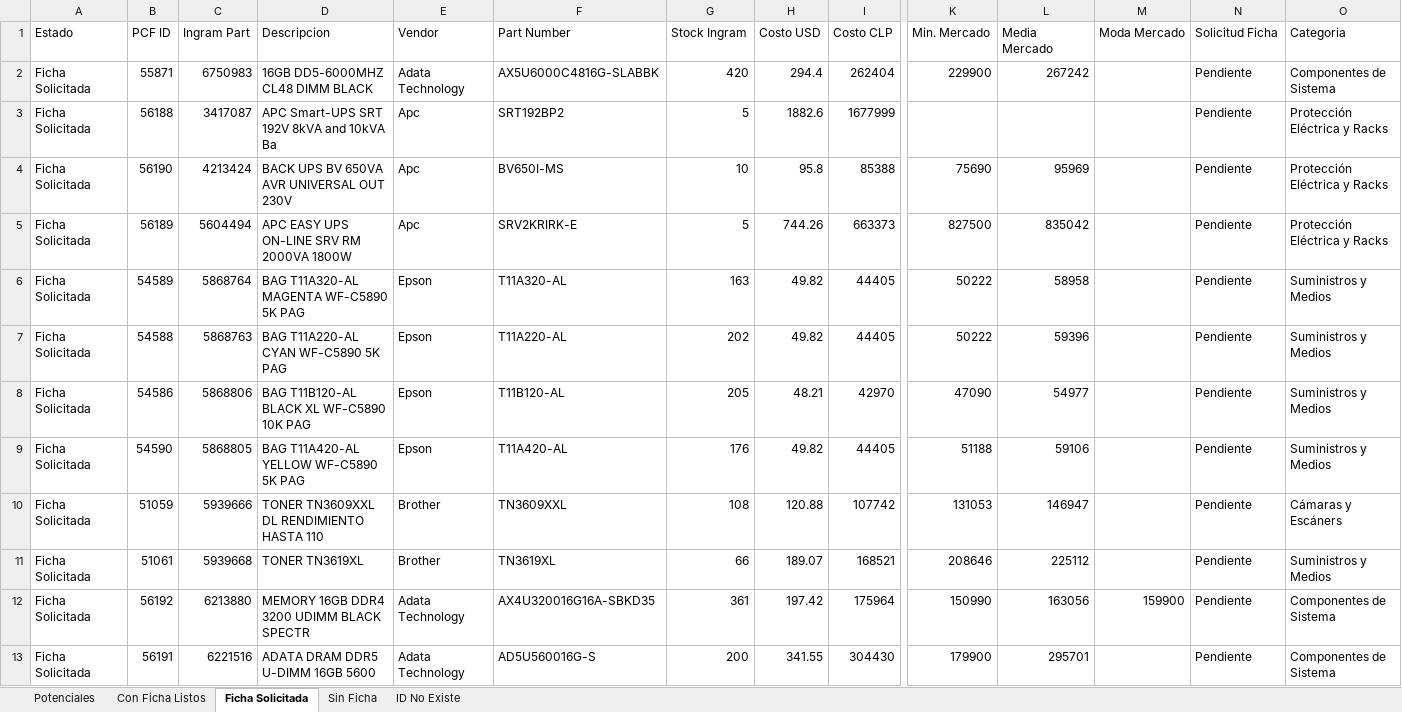
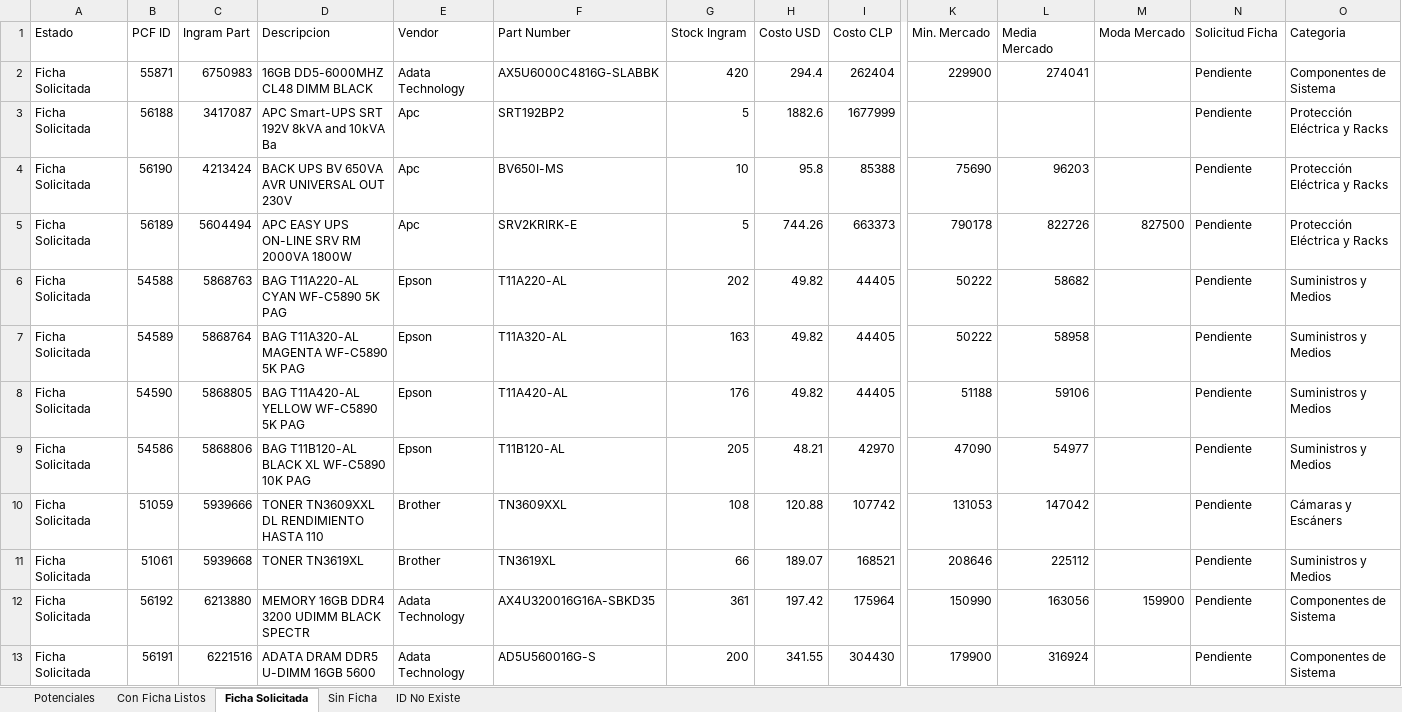
Before and after one commit to aincatoni/pcfactory-monitor-mayoristas, an Excel workbook: mayorista-report.xlsx, sheet Ficha Solicitada, drawn as a sheet; only a part is shown, gaps mark what is left out; values as stored, in another font and other column widths than the file's, no borders; removed rows and columns are numbered as before the commit, all else as after; rows hold the shown columns only; the diff covers the shown part only; the diff names each change by its address in the sheet, - before the commit and + after, or states it on an @@ line.

```diff
--- a/mayorista-report.xlsx (sheet Ficha Solicitada)
+++ b/mayorista-report.xlsx (sheet Ficha Solicitada)
-L2 (Media Mercado): 267242
+L2 (Media Mercado): 274041
-L4 (Media Mercado): 95969
+L4 (Media Mercado): 96203
-K5 (Min. Mercado): 827500
+K5 (Min. Mercado): 790178
-L5 (Media Mercado): 835042
+L5 (Media Mercado): 822726
-M5 (Moda Mercado): (empty)
+M5 (Moda Mercado): 827500
+row 6: Ficha Solicitada | 54588 | 5868763 | BAG T11A220-AL CYAN WF-C5890 5K PAG | Epson | T11A220-AL | 202 | 49.82 | 44405 | 50222 | 58682 |  | Pendiente | Suministros y Medios
-B8 (PCF ID): 54588
+B8 (PCF ID): 54590
-C8 (Ingram Part): 5868763
+C8 (Ingram Part): 5868805
-D8 (Descripcion): BAG T11A220-AL CYAN WF-C5890 5K PAG
+D8 (Descripcion): BAG T11A420-AL YELLOW WF-C5890 5K PAG
-F8 (Part Number): T11A220-AL
+F8 (Part Number): T11A420-AL
-G8 (Stock Ingram): 202
+G8 (Stock Ingram): 176
-K8 (Min. Mercado): 50222
+K8 (Min. Mercado): 51188
-L8 (Media Mercado): 59396
+L8 (Media Mercado): 59106
-row 9: Ficha Solicitada | 54590 | 5868805 | BAG T11A420-AL YELLOW WF-C5890 5K PAG | Epson | T11A420-AL | 176 | 49.82 | 44405 | 51188 | 59106 |  | Pendiente | Suministros y Medios
-L10 (Media Mercado): 146947
+L10 (Media Mercado): 147042
-L13 (Media Mercado): 295701
+L13 (Media Mercado): 316924
```
Also changed, not shown: 1 added row, 1 removed row and 4 edited cells elsewhere in this sheet, sheet Potenciales, sheet Con Ficha Listos, sheet ID No Existe, sheet Sin Ficha, 2 other files.
